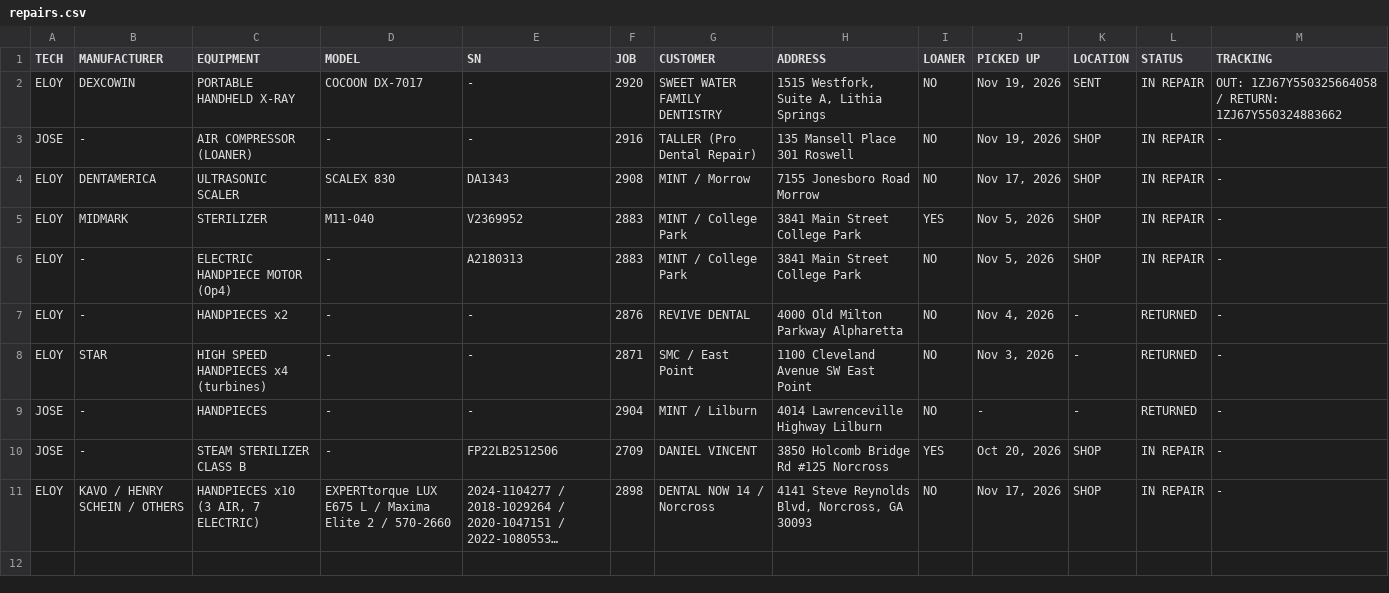
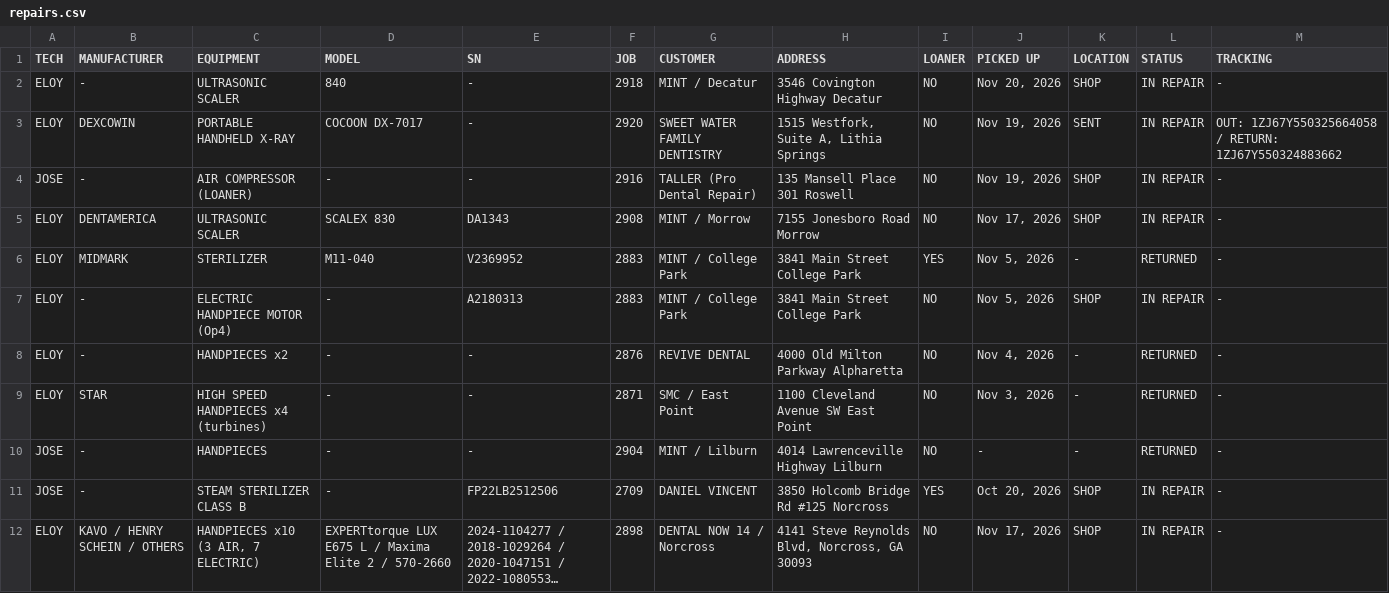
Before and after one commit to Dental3b/prodental-parts, a CSV file: repairs.csv, drawn as a sheet; long unchanged cells end in ….

```diff
--- a/repairs.csv
+++ b/repairs.csv
@@ -1,2 +1,3 @@
 TECH,MANUFACTURER,EQUIPMENT,MODEL,SN,JOB,CUSTOMER,ADDRESS,LOANER,PICKED UP,LOCATION,STATUS,TRACKING
+ELOY,-,ULTRASONIC SCALER,840,-,2918,MINT / Decatur,3546 Covington Highway Decatur,NO,"Nov 20, 2026",SHOP,IN REPAIR,-
 ELOY,DEXCOWIN,PORTABLE HANDHELD X-RAY,COCOON DX-7017,-,2920,SWEET WATER FAMILY DENTISTRY,"1515 Westfork, Suite A, Lithia Springs",NO,"Nov 19, 2026",SENT,IN REPAIR,OUT: 1ZJ67Y550325664058 / RETURN: 1ZJ67Y550324883662
@@ -4,3 +5,3 @@ JOSE,-,AIR COMPRESSOR (LOANER),-,-,2916,TALLER (Pro Dental Repair),135 Mansell P
 ELOY,DENTAMERICA,ULTRASONIC SCALER,SCALEX 830,DA1343,2908,MINT / Morrow,7155 Jonesboro Road Morrow,NO,"Nov 17, 2026",SHOP,IN REPAIR,-
-ELOY,MIDMARK,STERILIZER,M11-040,V2369952,2883,MINT / College Park,3841 Main Street College Park,YES,"Nov 5, 2026",SHOP,IN REPAIR,-
+ELOY,MIDMARK,STERILIZER,M11-040,V2369952,2883,MINT / College Park,3841 Main Street College Park,YES,"Nov 5, 2026",-,RETURNED,-
 ELOY,-,ELECTRIC HANDPIECE MOTOR (Op4),-,A2180313,2883,MINT / College Park,3841 Main Street College Park,NO,"Nov 5, 2026",SHOP,IN REPAIR,-
```
Also changed, not shown: parts.csv.
